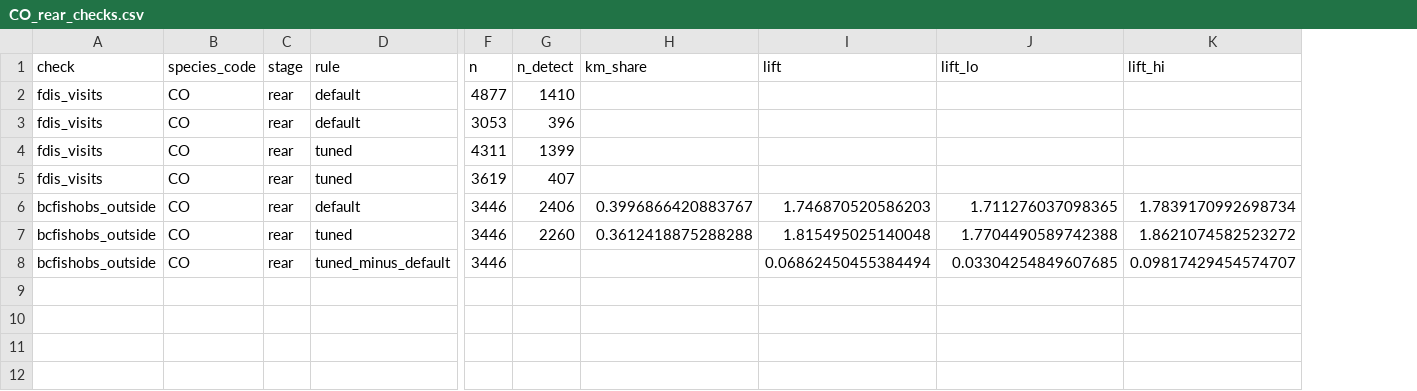
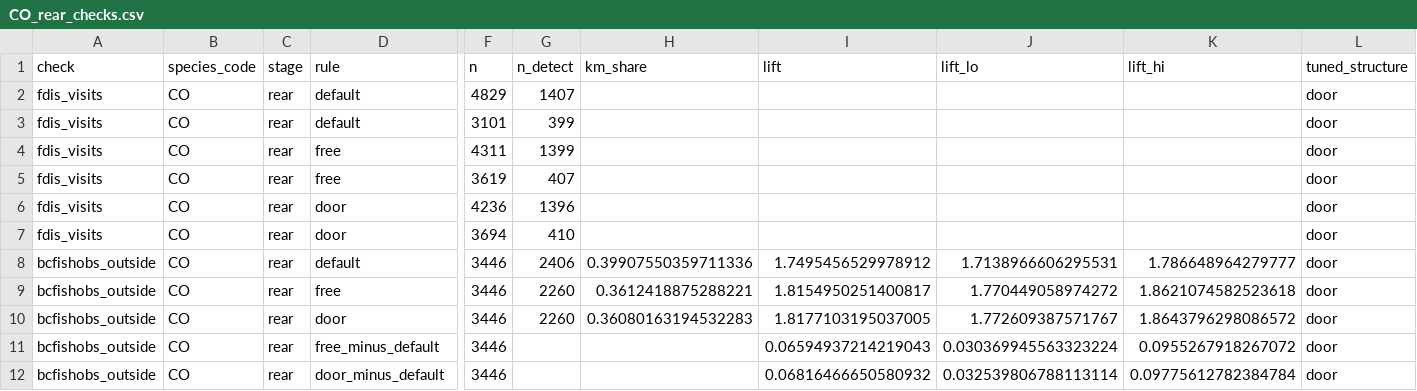
Before and after one commit to NewGraphEnvironment/knowledge, a CSV file: data/compare/CO_rear_checks.csv, drawn as a sheet; only a part is shown, gaps mark what is left out; addresses are those after the commit; rows hold the shown columns only; the diff names each change by its address in the sheet, - before the commit and + after, or states it on an @@ line.

```diff
--- a/data/compare/CO_rear_checks.csv
+++ b/data/compare/CO_rear_checks.csv
+column L (tuned_structure), rows 2-5: all door; rows 8-9: door | door; row 11: door
-F2 (n): 4877
+F2 (n): 4829
-G2 (n_detect): 1410
+G2 (n_detect): 1407
-F3 (n): 3053
+F3 (n): 3101
-G3 (n_detect): 396
+G3 (n_detect): 399
-D4:D5 (rule): tuned
+D4:D5 (rule): free
+row 6: fdis_visits | CO | rear | door | 4236 | 1396 |  |  |  |  | door
+row 7: fdis_visits | CO | rear | door | 3694 | 410 |  |  |  |  | door
-H8 (km_share): 0.3996866420883767
+H8 (km_share): 0.39907550359711336
-I8 (lift): 1.746870520586203
+I8 (lift): 1.7495456529978912
-J8 (lift_lo): 1.711276037098365
+J8 (lift_lo): 1.7138966606295531
-K8 (lift_hi): 1.7839170992698734
+K8 (lift_hi): 1.786648964279777
-D9 (rule): tuned
+D9 (rule): free
-H9 (km_share): 0.3612418875288288
+H9 (km_share): 0.3612418875288221
-I9 (lift): 1.815495025140048
+I9 (lift): 1.8154950251400817
-J9 (lift_lo): 1.7704490589742388
+J9 (lift_lo): 1.770449058974272
-K9 (lift_hi): 1.8621074582523272
+K9 (lift_hi): 1.8621074582523618
+row 10: bcfishobs_outside | CO | rear | door | 3446 | 2260 | 0.36080163194532283 | 1.8177103195037005 | 1.772609387571767 | 1.8643796298086572 | door
-D11 (rule): tuned_minus_default
+D11 (rule): free_minus_default
-I11 (lift): 0.06862450455384494
+I11 (lift): 0.06594937214219043
-J11 (lift_lo): 0.03304254849607685
+J11 (lift_lo): 0.030369945563323224
-K11 (lift_hi): 0.09817429454574707
+K11 (lift_hi): 0.0955267918267072
+row 12: bcfishobs_outside | CO | rear | door_minus_default | 3446 |  |  | 0.06816466650580932 | 0.032539806788113114 | 0.09775612782384784 | door
```
Also changed, not shown: data/compare/CO_rear_change.csv, 5 other files.
